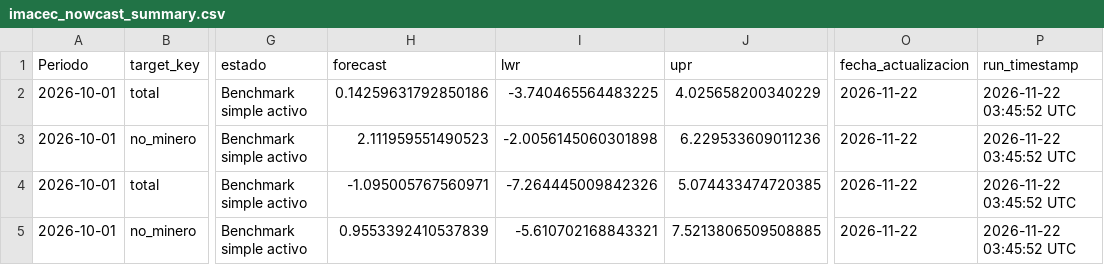
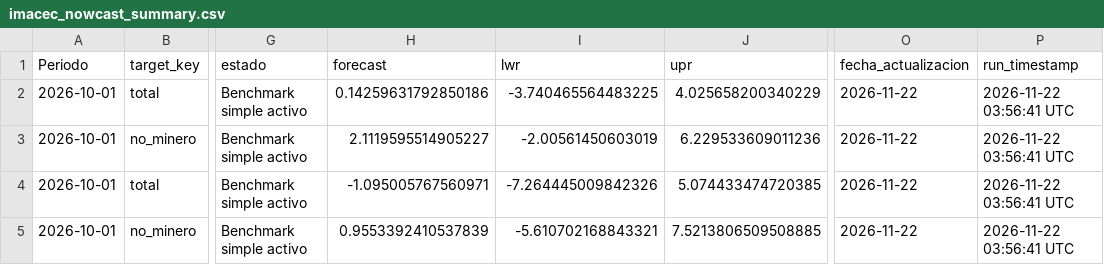
Before and after one commit to mulloav3007/Economics, a CSV file: data/processed/imacec_nowcast_summary.csv, drawn as a sheet; only a part is shown, gaps mark what is left out; the diff names each change by its address in the sheet, - before the commit and + after, or states it on an @@ line.

```diff
--- a/data/processed/imacec_nowcast_summary.csv
+++ b/data/processed/imacec_nowcast_summary.csv
-P2:P5 (run_timestamp): 2026-11-22 03:45:52 UTC
+P2:P5 (run_timestamp): 2026-11-22 03:56:41 UTC
-H3 (forecast): 2.111959551490523
+H3 (forecast): 2.1119595514905227
-I3 (lwr): -2.0056145060301898
+I3 (lwr): -2.00561450603019
```
Also changed, not shown: data/processed/imacec_nowcast_history.csv, data/processed/imacec_nowcast_history_all_models.csv, 38 other files.
